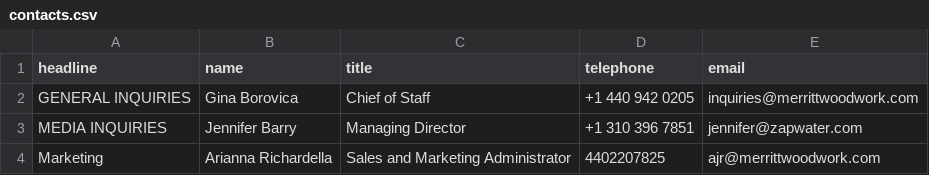
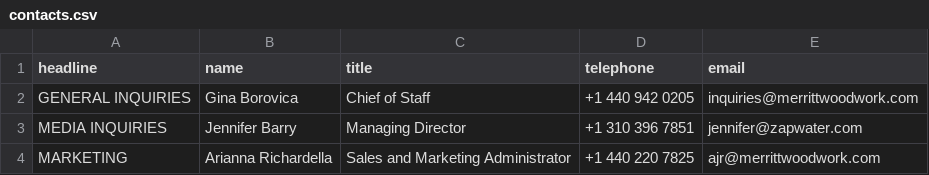
Before and after one commit to Merritt-Woodwork/merrittwoodwork.com, a CSV file: src/_data/en/contacts.csv, drawn as a sheet.

Commit message:
Updated 'src/_data/en/contacts.csv' via CloudCannon

```diff
--- a/src/_data/en/contacts.csv
+++ b/src/_data/en/contacts.csv
@@ -3,2 +3,2 @@ GENERAL INQUIRIES,Gina Borovica,Chief of Staff,+1 440 942 0205,inquiries@merritt
 MEDIA INQUIRIES,Jennifer Barry,Managing Director,+1 310 396 7851,jennifer@zapwater.com
-Marketing,Arianna Richardella,Sales and Marketing Administrator,4402207825,ajr@merrittwoodwork.com
+MARKETING,Arianna Richardella,Sales and Marketing Administrator,+1 440 220 7825,ajr@merrittwoodwork.com
```
